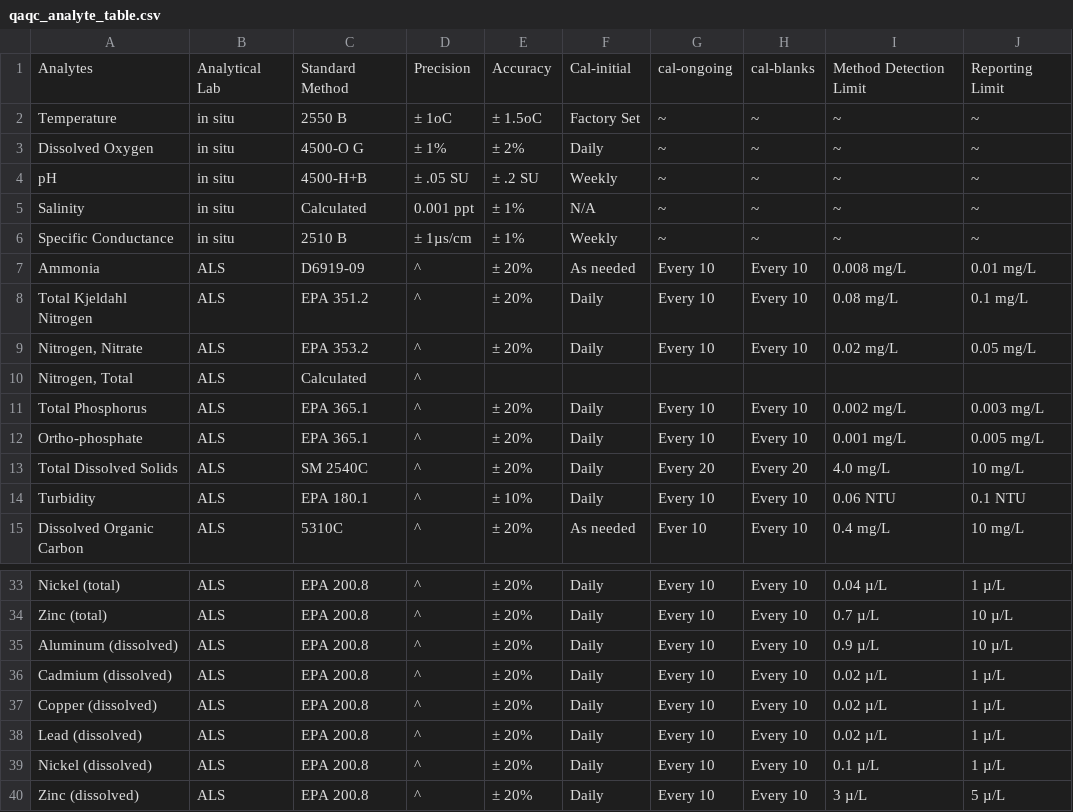
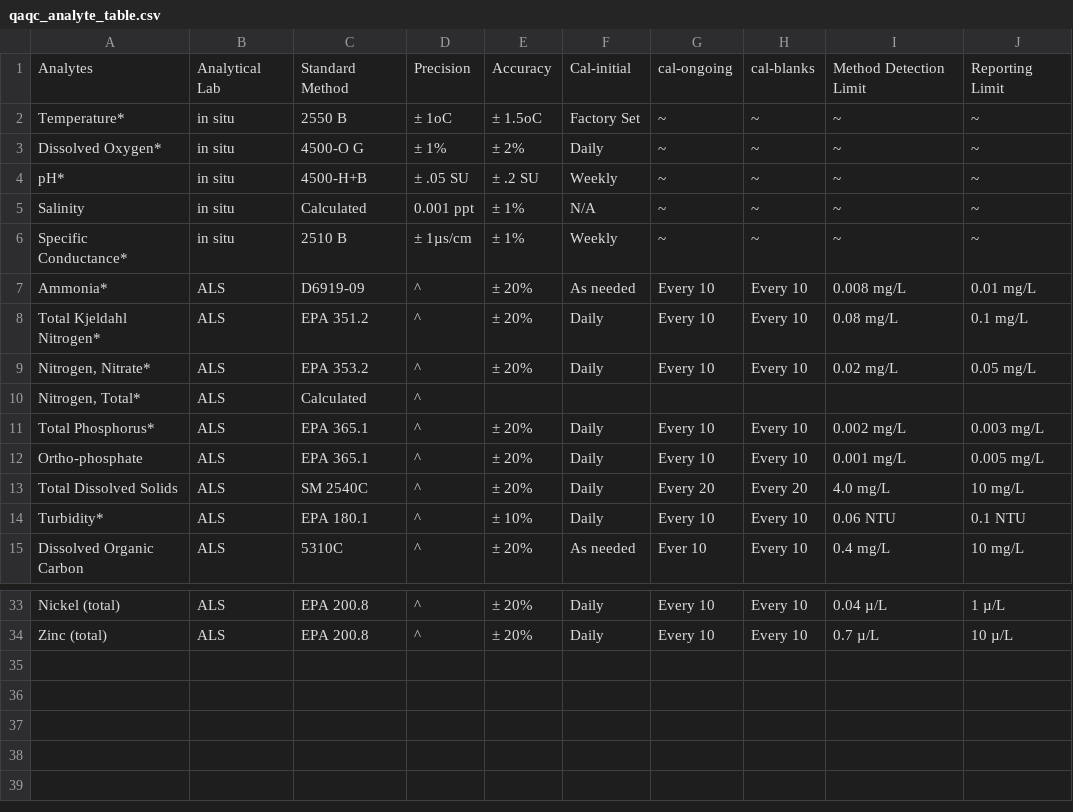
Before and after one commit to BWAM/ReportAutomation, a CSV file: data/qaqc_analyte_table.csv, drawn as a sheet; only a part is shown, gaps mark what is left out.

Commit message:
updated data files and stayCALM script

```diff
--- a/data/qaqc_analyte_table.csv
+++ b/data/qaqc_analyte_table.csv
@@ -1,15 +1,15 @@
 Analytes,Analytical Lab,Standard Method,Precision,Accuracy,Cal-initial,cal-ongoing,cal-blanks,Method Detection Limit,Reporting Limit
-Temperature,in situ,2550 B,± 1oC,± 1.5oC,Factory Set,~,~,~,~
-Dissolved Oxygen,in situ,4500-O G,± 1%,± 2%,Daily,~,~,~,~
-pH,in situ,4500-H+B,± .05 SU,± .2 SU,Weekly,~,~,~,~
+Temperature*,in situ,2550 B,± 1oC,± 1.5oC,Factory Set,~,~,~,~
+Dissolved Oxygen*,in situ,4500-O G,± 1%,± 2%,Daily,~,~,~,~
+pH*,in situ,4500-H+B,± .05 SU,± .2 SU,Weekly,~,~,~,~
 Salinity,in situ,Calculated,0.001 ppt,± 1%,N/A,~,~,~,~
-Specific Conductance,in situ,2510 B,± 1µs/cm,± 1%,Weekly,~,~,~,~
-Ammonia,ALS,D6919-09,^,± 20%,As needed,Every 10,Every 10,0.008 mg/L,0.01 mg/L
-Total Kjeldahl Nitrogen,ALS,EPA 351.2,^,± 20%,Daily,Every 10,Every 10,0.08 mg/L,0.1 mg/L
-"Nitrogen, Nitrate",ALS,EPA 353.2,^,± 20%,Daily,Every 10,Every 10,0.02 mg/L,0.05 mg/L
-"Nitrogen, Total",ALS,Calculated,^,,,,,,
-Total Phosphorus,ALS,EPA 365.1,^,± 20%,Daily,Every 10,Every 10,0.002 mg/L,0.003 mg/L
+Specific Conductance*,in situ,2510 B,± 1µs/cm,± 1%,Weekly,~,~,~,~
+Ammonia*,ALS,D6919-09,^,± 20%,As needed,Every 10,Every 10,0.008 mg/L,0.01 mg/L
+Total Kjeldahl Nitrogen*,ALS,EPA 351.2,^,± 20%,Daily,Every 10,Every 10,0.08 mg/L,0.1 mg/L
+"Nitrogen, Nitrate*",ALS,EPA 353.2,^,± 20%,Daily,Every 10,Every 10,0.02 mg/L,0.05 mg/L
+"Nitrogen, Total*",ALS,Calculated,^,,,,,,
+Total Phosphorus*,ALS,EPA 365.1,^,± 20%,Daily,Every 10,Every 10,0.002 mg/L,0.003 mg/L
 Ortho-phosphate,ALS,EPA 365.1,^,± 20%,Daily,Every 10,Every 10,0.001 mg/L,0.005 mg/L
 Total Dissolved Solids,ALS,SM 2540C,^,± 20%,Daily,Every 20,Every 20,4.0 mg/L,10 mg/L
-Turbidity,ALS,EPA 180.1,^,± 10%,Daily,Every 10,Every 10,0.06 NTU,0.1 NTU
+Turbidity*,ALS,EPA 180.1,^,± 10%,Daily,Every 10,Every 10,0.06 NTU,0.1 NTU
 Dissolved Organic Carbon,ALS,5310C,^,± 20%,As needed,Ever 10,Every 10,0.4 mg/L,10 mg/L
@@ -34,7 +34 @@ Nickel (total),ALS,EPA 200.8,^,± 20%,Daily,Every 10,Every 10,0.04 µ/L,1 µ/L
 Zinc (total),ALS,EPA 200.8,^,± 20%,Daily,Every 10,Every 10,0.7 µ/L,10 µ/L
-Aluminum (dissolved),ALS,EPA 200.8,^,± 20%,Daily,Every 10,Every 10,0.9 µ/L,10 µ/L
-Cadmium (dissolved),ALS,EPA 200.8,^,± 20%,Daily,Every 10,Every 10,0.02 µ/L,1 µ/L
-Copper (dissolved),ALS,EPA 200.8,^,± 20%,Daily,Every 10,Every 10,0.02 µ/L,1 µ/L
-Lead (dissolved),ALS,EPA 200.8,^,± 20%,Daily,Every 10,Every 10,0.02 µ/L,1 µ/L
-Nickel (dissolved),ALS,EPA 200.8,^,± 20%,Daily,Every 10,Every 10,0.1 µ/L,1 µ/L
-Zinc (dissolved),ALS,EPA 200.8,^,± 20%,Daily,Every 10,Every 10,3 µ/L,5 µ/L
```
Also changed, not shown: data/sites_wallkill_sturg.csv, 2 other files.
